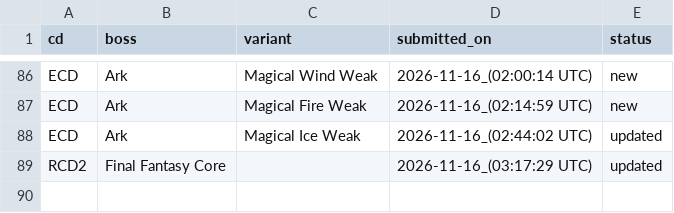
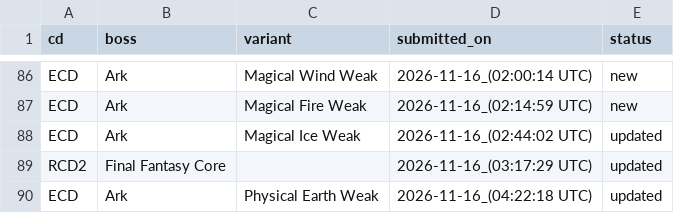
Before and after one commit to ffrkleaderboard/ffrkleaderboard.github.io, a CSV file: data/record_changes.csv, drawn as a sheet; only a part is shown, gaps mark what is left out; the diff names each change by its address in the sheet, - before the commit and + after, or states it on an @@ line.

Commit message:
Update data from the sheet

```diff
--- a/data/record_changes.csv
+++ b/data/record_changes.csv
+row 90: ECD | Ark | Physical Earth Weak | 2026-11-16_(04:22:18 UTC) | updated
```
Also changed, not shown: data/records.csv.
